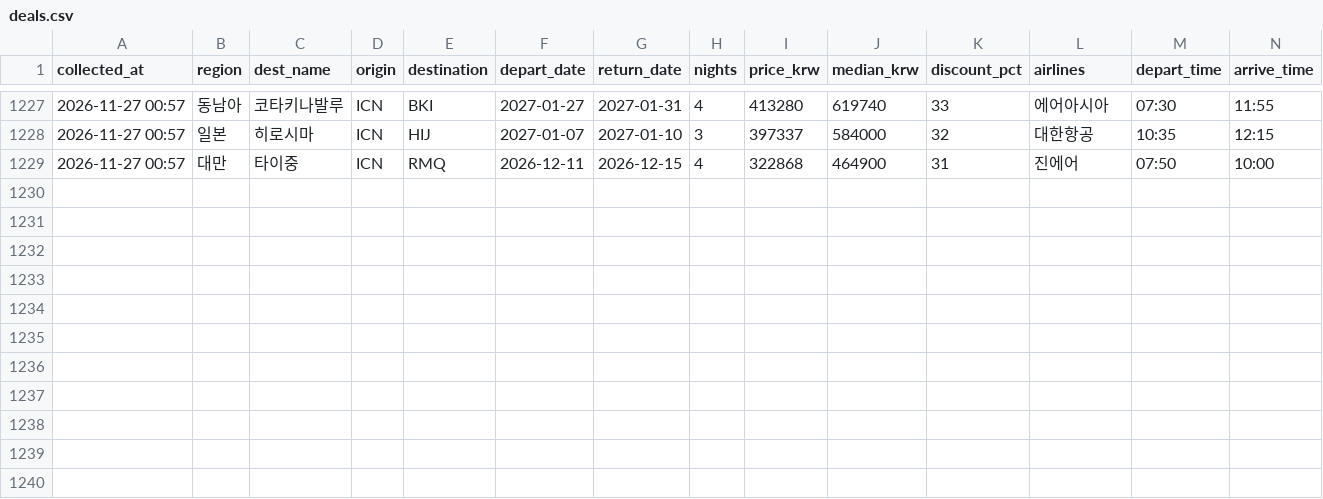
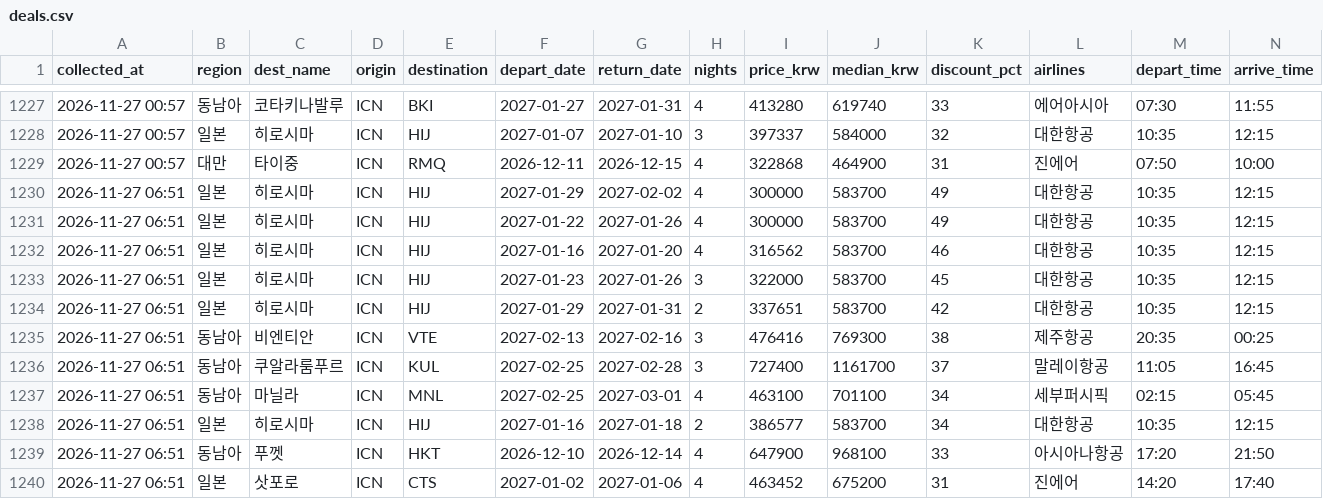
Before and after one commit to dochifree/flight-tracker, a CSV file: data/deals.csv, drawn as a sheet; only a part is shown, gaps mark what is left out.

Commit message:
data: 가격 업데이트 2026-11-26 22:37 UTC

```diff
--- a/data/deals.csv
+++ b/data/deals.csv
@@ -1229 +1229,12 @@
 2026-11-27 00:57,대만,타이중,ICN,RMQ,2026-12-11,2026-12-15,4,322868,464900,31,진에어,07:50,10:00
+2026-11-27 06:51,일본,히로시마,ICN,HIJ,2027-01-29,2027-02-02,4,300000,583700,49,대한항공,10:35,12:15
+2026-11-27 06:51,일본,히로시마,ICN,HIJ,2027-01-22,2027-01-26,4,300000,583700,49,대한항공,10:35,12:15
+2026-11-27 06:51,일본,히로시마,ICN,HIJ,2027-01-16,2027-01-20,4,316562,583700,46,대한항공,10:35,12:15
+2026-11-27 06:51,일본,히로시마,ICN,HIJ,2027-01-23,2027-01-26,3,322000,583700,45,대한항공,10:35,12:15
+2026-11-27 06:51,일본,히로시마,ICN,HIJ,2027-01-29,2027-01-31,2,337651,583700,42,대한항공,10:35,12:15
+2026-11-27 06:51,동남아,비엔티안,ICN,VTE,2027-02-13,2027-02-16,3,476416,769300,38,제주항공,20:35,00:25
+2026-11-27 06:51,동남아,쿠알라룸푸르,ICN,KUL,2027-02-25,2027-02-28,3,727400,1161700,37,말레이항공,11:05,16:45
+2026-11-27 06:51,동남아,마닐라,ICN,MNL,2027-02-25,2027-03-01,4,463100,701100,34,세부퍼시픽,02:15,05:45
+2026-11-27 06:51,일본,히로시마,ICN,HIJ,2027-01-16,2027-01-18,2,386577,583700,34,대한항공,10:35,12:15
+2026-11-27 06:51,동남아,푸껫,ICN,HKT,2026-12-10,2026-12-14,4,647900,968100,33,아시아나항공,17:20,21:50
+2026-11-27 06:51,일본,삿포로,ICN,CTS,2027-01-02,2027-01-06,4,463452,675200,31,진에어,14:20,17:40
```
Also changed, not shown: data/offers.csv, data/summary.csv, 2 other files.
